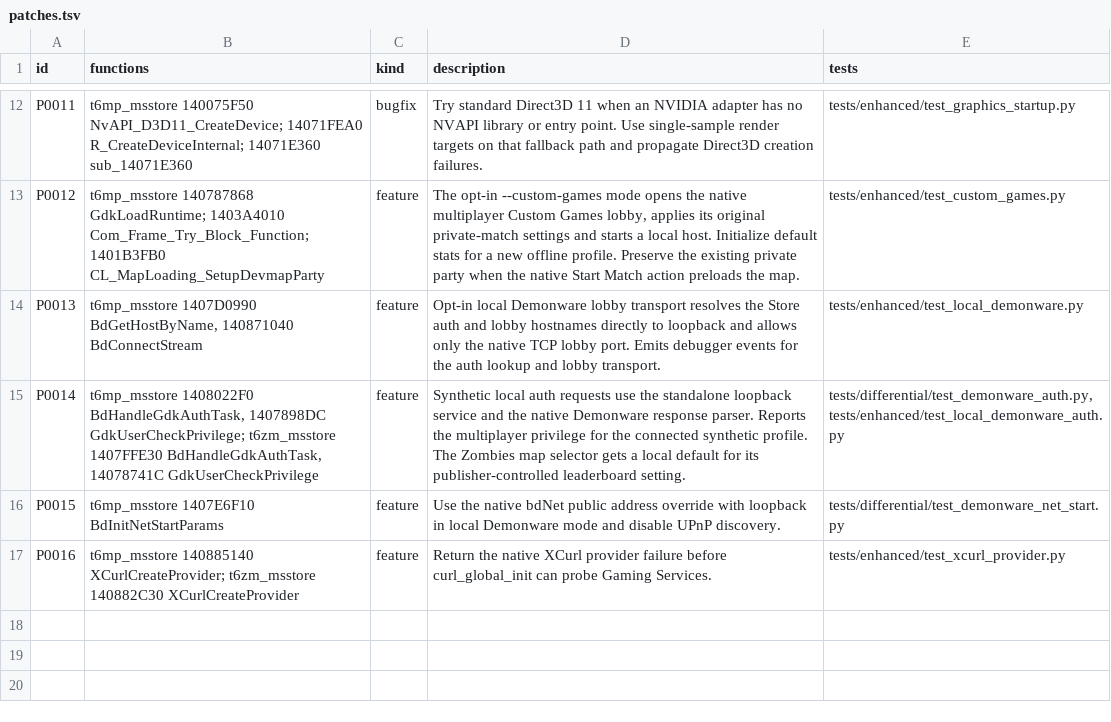
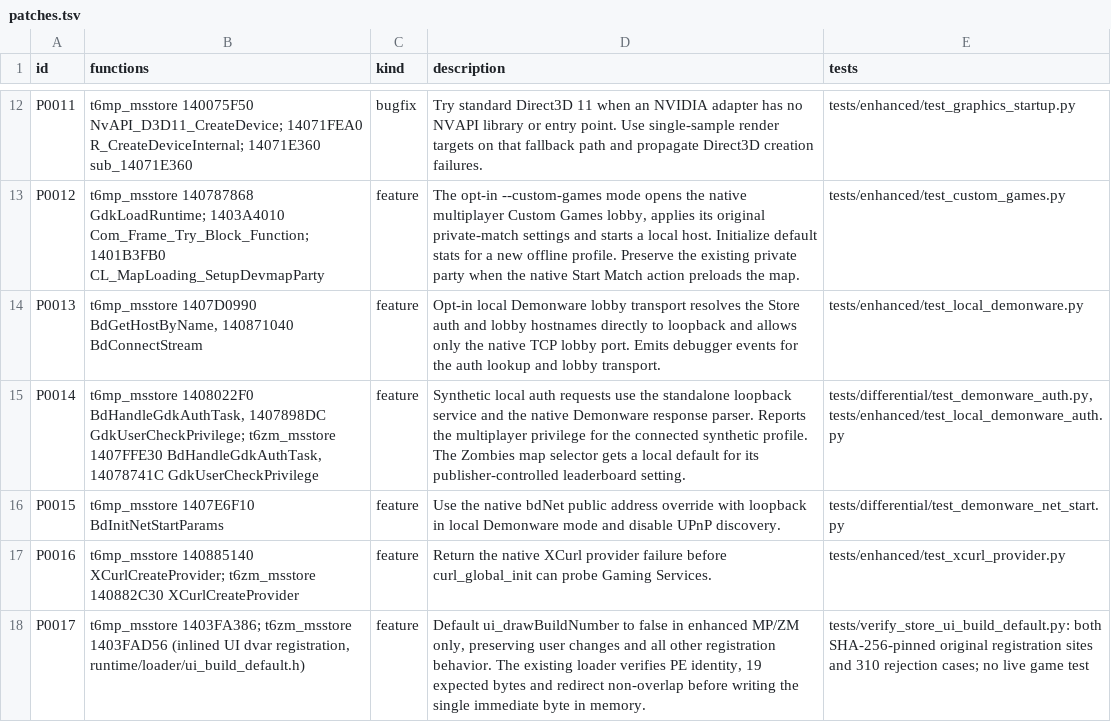
Before and after one commit to lizardpeter/black-ops-2-decomp, a TSV file: records/patches.tsv, drawn as a sheet; only a part is shown, gaps mark what is left out.

Commit message:
Default menu build-number overlay off in enhanced Store MP and Zombies

```diff
--- a/records/patches.tsv
+++ b/records/patches.tsv
@@ -17 +17,2 @@ P0015	t6mp_msstore 1407E6F10 BdInitNetStartParams	feature	Use the native bdNet p
 P0016	t6mp_msstore 140885140 XCurlCreateProvider; t6zm_msstore 140882C30 XCurlCreateProvider	feature	Return the native XCurl provider failure before curl_global_init can probe Gaming Services.	tests/enhanced/test_xcurl_provider.py
+P0017	t6mp_msstore 1403FA386; t6zm_msstore 1403FAD56 (inlined UI dvar registration, runtime/loader/ui_build_default.h)	feature	Default ui_drawBuildNumber to false in enhanced MP/ZM only, preserving user changes and all other registration behavior. The existing loader verifies PE identity, 19 expected bytes and redirect non-overlap before writing the single immediate byte in memory.	tests/verify_store_ui_build_default.py: both SHA-256-pinned original registration sites and 310 rejection cases; no live game test
```
Also changed, not shown: 4 other files.
